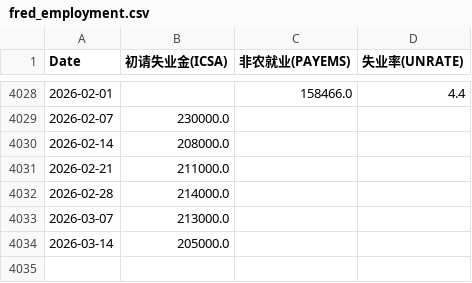
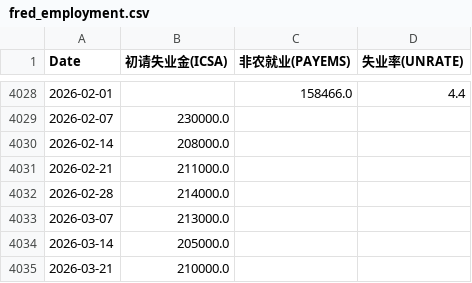
Before and after one commit to rekslee/jiucai, a CSV file: data/fred_employment.csv, drawn as a sheet; only a part is shown, gaps mark what is left out; the diff names each change by its address in the sheet, - before the commit and + after, or states it on an @@ line.

```diff
--- a/data/fred_employment.csv
+++ b/data/fred_employment.csv
+row 4035: 2026-03-21 | 210000.0
```
Also changed, not shown: data/aaii_sentiment.csv, data/fred_financial.csv, 2 other files.
